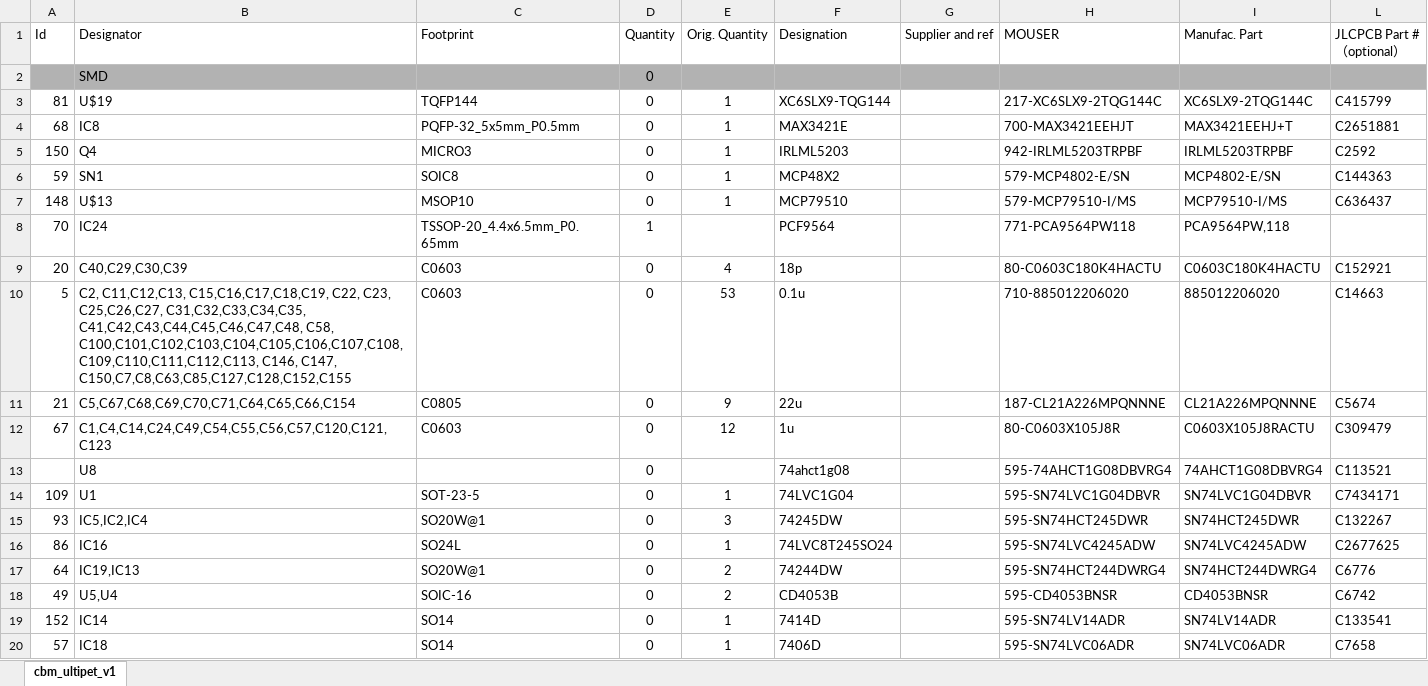
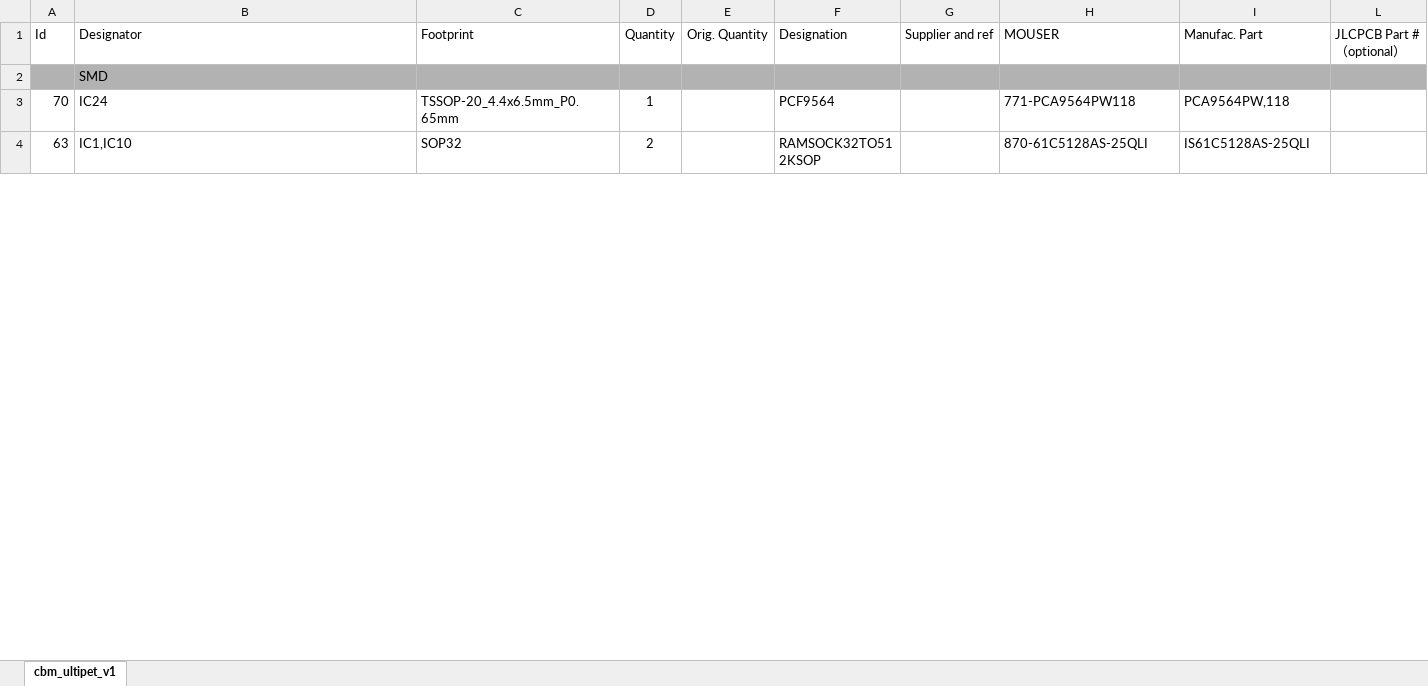
Before and after one commit to fachat/cbm_ultipet, an Excel workbook: Board/bom/cbm_ultipet_v1.2a-mouser.xlsx, sheet cbm_ultipet_v1, drawn as a sheet; only a part is shown; the shorter side is filled out with more unchanged rows; values as stored, in another font and other column widths than the file's, no borders; the diff covers the shown part only; the diff names each change by its address in the sheet, - before the commit and + after, or states it on an @@ line.

Commit message:
separate mouser BOM with zero qty lines removed

```diff
--- a/Board/bom/cbm_ultipet_v1.2a-mouser.xlsx (sheet cbm_ultipet_v1)
+++ b/Board/bom/cbm_ultipet_v1.2a-mouser.xlsx (sheet cbm_ultipet_v1)
-D2 (Quantity): 0
+D2 (Quantity): (empty)
-row 3: 81 | U$19 | TQFP144 | 0 | 1 | XC6SLX9-TQG144 |  | 217-XC6SLX9-2TQG144C | XC6SLX9-2TQG144C | C415799
-row 4: 68 | IC8 | PQFP-32_5x5mm_P0.5mm | 0 | 1 | MAX3421E |  | 700-MAX3421EEHJT | MAX3421EEHJ+T | C2651881
-row 5: 150 | Q4 | MICRO3 | 0 | 1 | IRLML5203 |  | 942-IRLML5203TRPBF | IRLML5203TRPBF | C2592
-row 6: 59 | SN1 | SOIC8 | 0 | 1 | MCP48X2 |  | 579-MCP4802-E/SN | MCP4802-E/SN | C144363
-row 7: 148 | U$13 | MSOP10 | 0 | 1 | MCP79510 |  | 579-MCP79510-I/MS | MCP79510-I/MS | C636437
-row 9: 20 | C40,C29,C30,C39 | C0603 | 0 | 4 | 18p |  | 80-C0603C180K4HACTU | C0603C180K4HACTU | C152921
-row 10: 5 | C2, C11,C12,C13, C15,C16,C17,C18,C19, C22, C23, C25,C26,C27, C31,C32,C33,C34,C35, C41,C42,C43,C44,C45,C46,C47,C48, C58, C100,C101,C102,C103,C104,C105,C106,C107,C108,C109,C110,C111,C112,C113, C146, C147, C150,C7,C8,C63,C85,C127,C128,C152,C155 | C0603 | 0 | 53 | 0.1u |  | 710-885012206020 | 885012206020 | C14663
-row 11: 21 | C5,C67,C68,C69,C70,C71,C64,C65,C66,C154 | C0805 | 0 | 9 | 22u |  | 187-CL21A226MPQNNNE | CL21A226MPQNNNE | C5674
-row 12: 67 | C1,C4,C14,C24,C49,C54,C55,C56,C57,C120,C121,C123 | C0603 | 0 | 12 | 1u |  | 80-C0603X105J8R | C0603X105J8RACTU | C309479
-row 13:  | U8 |  | 0 |  | 74ahct1g08 |  | 595-74AHCT1G08DBVRG4 | 74AHCT1G08DBVRG4 | C113521
-row 14: 109 | U1 | SOT-23-5 | 0 | 1 | 74LVC1G04 |  | 595-SN74LVC1G04DBVR | SN74LVC1G04DBVR | C7434171
-row 15: 93 | IC5,IC2,IC4 | SO20W@1 | 0 | 3 | 74245DW |  | 595-SN74HCT245DWR | SN74HCT245DWR | C132267
-row 16: 86 | IC16 | SO24L | 0 | 1 | 74LVC8T245SO24 |  | 595-SN74LVC4245ADW | SN74LVC4245ADW | C2677625
-row 17: 64 | IC19,IC13 | SO20W@1 | 0 | 2 | 74244DW |  | 595-SN74HCT244DWRG4 | SN74HCT244DWRG4 | C6776
-row 18: 49 | U5,U4 | SOIC-16 | 0 | 2 | CD4053B |  | 595-CD4053BNSR | CD4053BNSR | C6742
-row 19: 152 | IC14 | SO14 | 0 | 1 | 7414D |  | 595-SN74LV14ADR | SN74LV14ADR | C133541
-row 20: 57 | IC18 | SO14 | 0 | 1 | 7406D |  | 595-SN74LVC06ADR | SN74LVC06ADR | C7658
```
Also changed, not shown: 22 removed rows and 1 edited cell elsewhere in this sheet, hidden cells, 1 other file.
